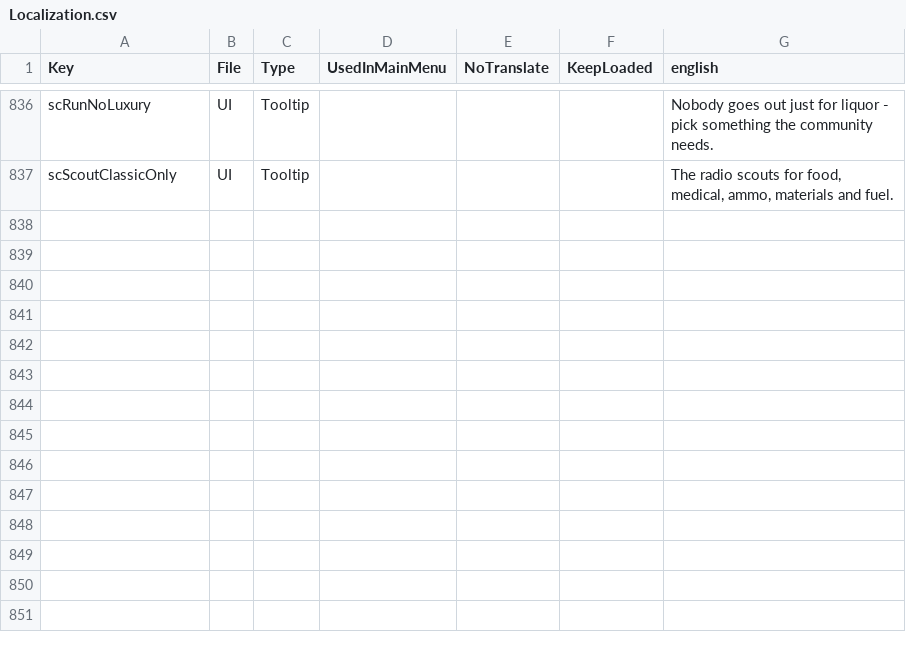
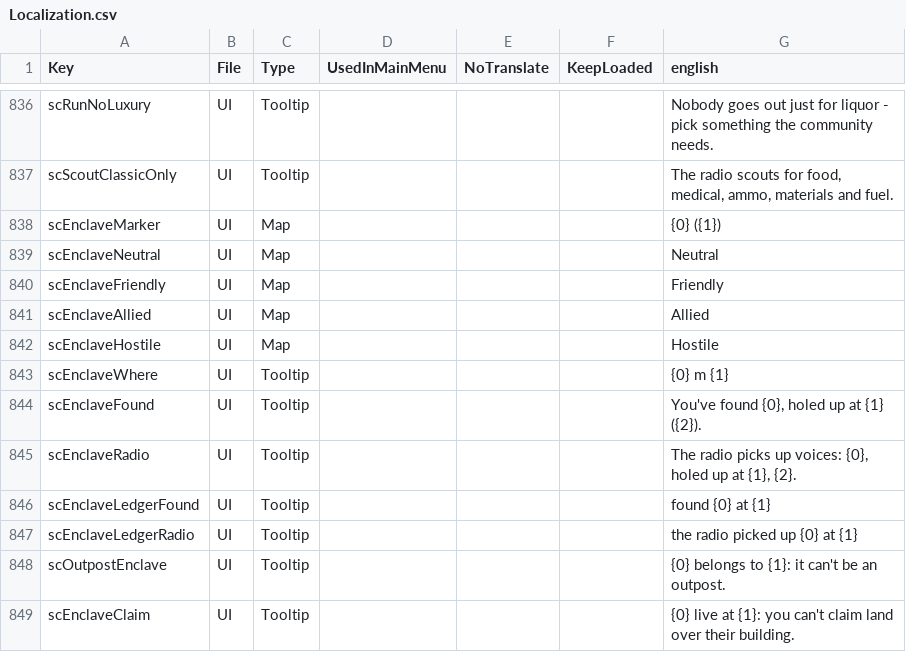
Before and after one commit to Relentless757/SurvivorCommunity, a CSV file: Config/Localization.csv, drawn as a sheet; only a part is shown, gaps mark what is left out; the diff names each change by its address in the sheet, - before the commit and + after, or states it on an @@ line.

```diff
--- a/Config/Localization.csv
+++ b/Config/Localization.csv
+row 838: scEnclaveMarker | UI | Map |  |  |  | {0} ({1})
+row 839: scEnclaveNeutral | UI | Map |  |  |  | Neutral
+row 840: scEnclaveFriendly | UI | Map |  |  |  | Friendly
+row 841: scEnclaveAllied | UI | Map |  |  |  | Allied
+row 842: scEnclaveHostile | UI | Map |  |  |  | Hostile
+row 843: scEnclaveWhere | UI | Tooltip |  |  |  | {0} m {1}
+row 844: scEnclaveFound | UI | Tooltip |  |  |  | You've found {0}, holed up at {1} ({2}).
+row 845: scEnclaveRadio | UI | Tooltip |  |  |  | The radio picks up voices: {0}, holed up at {1}, {2}.
+row 846: scEnclaveLedgerFound | UI | Tooltip |  |  |  | found {0} at {1}
+row 847: scEnclaveLedgerRadio | UI | Tooltip |  |  |  | the radio picked up {0} at {1}
+row 848: scOutpostEnclave | UI | Tooltip |  |  |  | {0} belongs to {1}: it can't be an outpost.
+row 849: scEnclaveClaim | UI | Tooltip |  |  |  | {0} live at {1}: you can't claim land over their building.
```
Also changed, not shown: 25 other files.
